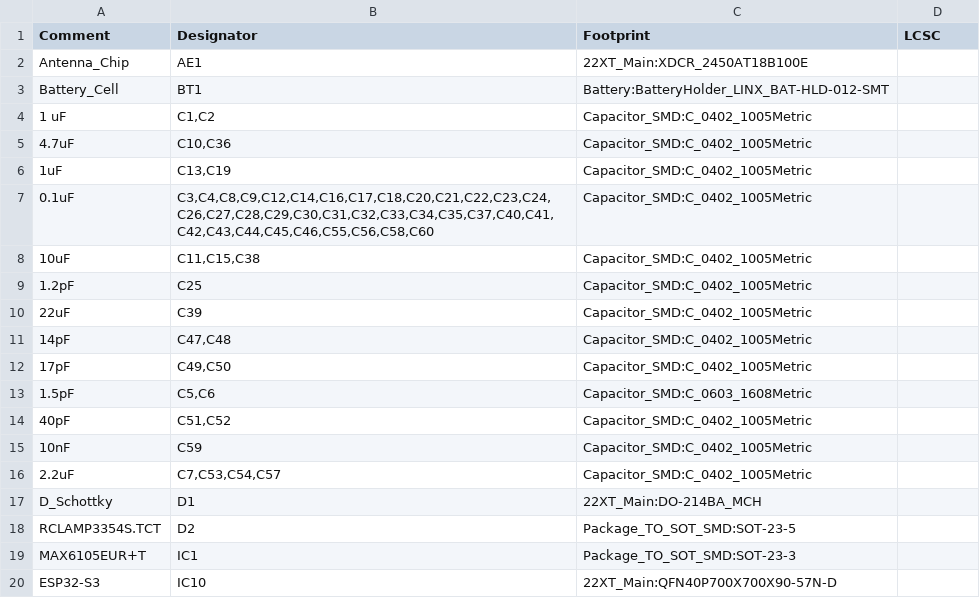
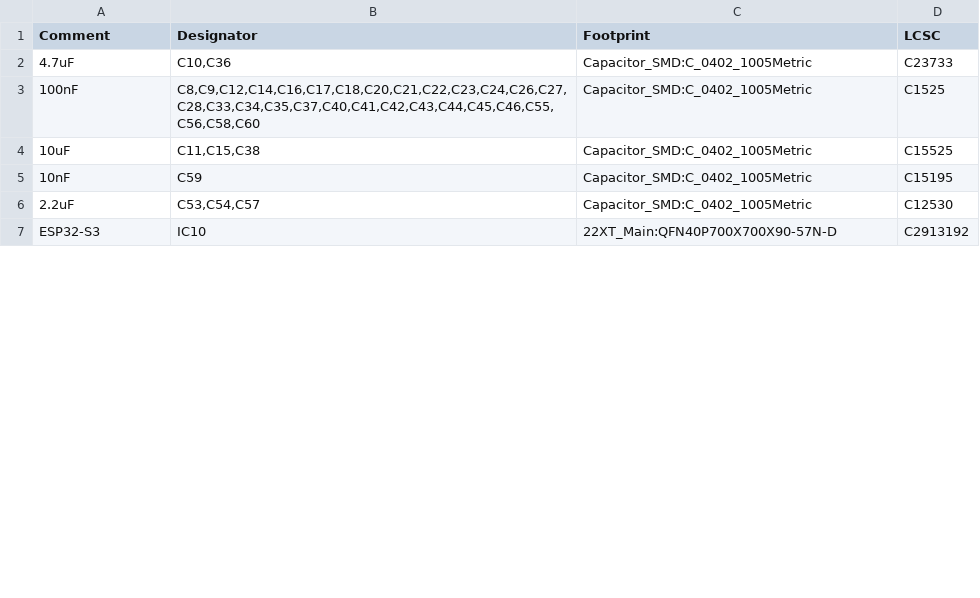
Before and after one commit to BlueJayRacing/22xt_kicad, a CSV file: 01-main_board/main_board_v1.csv, drawn as a sheet; only a part is shown; the diff covers the shown part only.

```diff
--- a/01-main_board/main_board_v1.csv
+++ b/01-main_board/main_board_v1.csv
@@ -1,20 +1,7 @@
 Comment,Designator,Footprint,LCSC
-"Antenna_Chip","AE1","22XT_Main:XDCR_2450AT18B100E",""
-"Battery_Cell","BT1","Battery:BatteryHolder_LINX_BAT-HLD-012-SMT",""
-"1 uF","C1,C2","Capacitor_SMD:C_0402_1005Metric",""
-"4.7uF","C10,C36","Capacitor_SMD:C_0402_1005Metric",""
-"1uF","C13,C19","Capacitor_SMD:C_0402_1005Metric",""
-"0.1uF","C3,C4,C8,C9,C12,C14,C16,C17,C18,C20,C21,C22,C23,C24,C26,C27,C28,C29,C30,C31,C32,C33,C34,C35,C37,C40,C41,C42,C43,C44,C45,C46,C55,C56,C58,C60","Capacitor_SMD:C_0402_1005Metric",""
-"10uF","C11,C15,C38","Capacitor_SMD:C_0402_1005Metric",""
-"1.2pF","C25","Capacitor_SMD:C_0402_1005Metric",""
-"22uF","C39","Capacitor_SMD:C_0402_1005Metric",""
-"14pF","C47,C48","Capacitor_SMD:C_0402_1005Metric",""
-"17pF","C49,C50","Capacitor_SMD:C_0402_1005Metric",""
-"1.5pF","C5,C6","Capacitor_SMD:C_0603_1608Metric",""
-"40pF","C51,C52","Capacitor_SMD:C_0402_1005Metric",""
-"10nF","C59","Capacitor_SMD:C_0402_1005Metric",""
-"2.2uF","C7,C53,C54,C57","Capacitor_SMD:C_0402_1005Metric",""
-"D_Schottky","D1","22XT_Main:DO-214BA_MCH",""
-"RCLAMP3354S.TCT","D2","Package_TO_SOT_SMD:SOT-23-5",""
-"MAX6105EUR+T","IC1","Package_TO_SOT_SMD:SOT-23-3",""
-"ESP32-S3","IC10","22XT_Main:QFN40P700X700X90-57N-D",""
+4.7uF,"C10,C36",Capacitor_SMD:C_0402_1005Metric,C23733
+100nF,"C8,C9,C12,C14,C16,C17,C18,C20,C21,C22,C23,C24,C26,C27,C28,C33,C34,C35,C37,C40,C41,C42,C43,C44,C45,C46,C55,C56,C58,C60",Capacitor_SMD:C_0402_1005Metric,C1525
+10uF,"C11,C15,C38",Capacitor_SMD:C_0402_1005Metric,C15525
+10nF,C59,Capacitor_SMD:C_0402_1005Metric,C15195
+2.2uF,"C53,C54,C57",Capacitor_SMD:C_0402_1005Metric,C12530
+ESP32-S3,IC10,22XT_Main:QFN40P700X700X90-57N-D,C2913192
```
Also changed, not shown: 43 removed rows and 11 edited cells elsewhere in this file, 01-main_board/main_board_v1-top-pos.csv.
